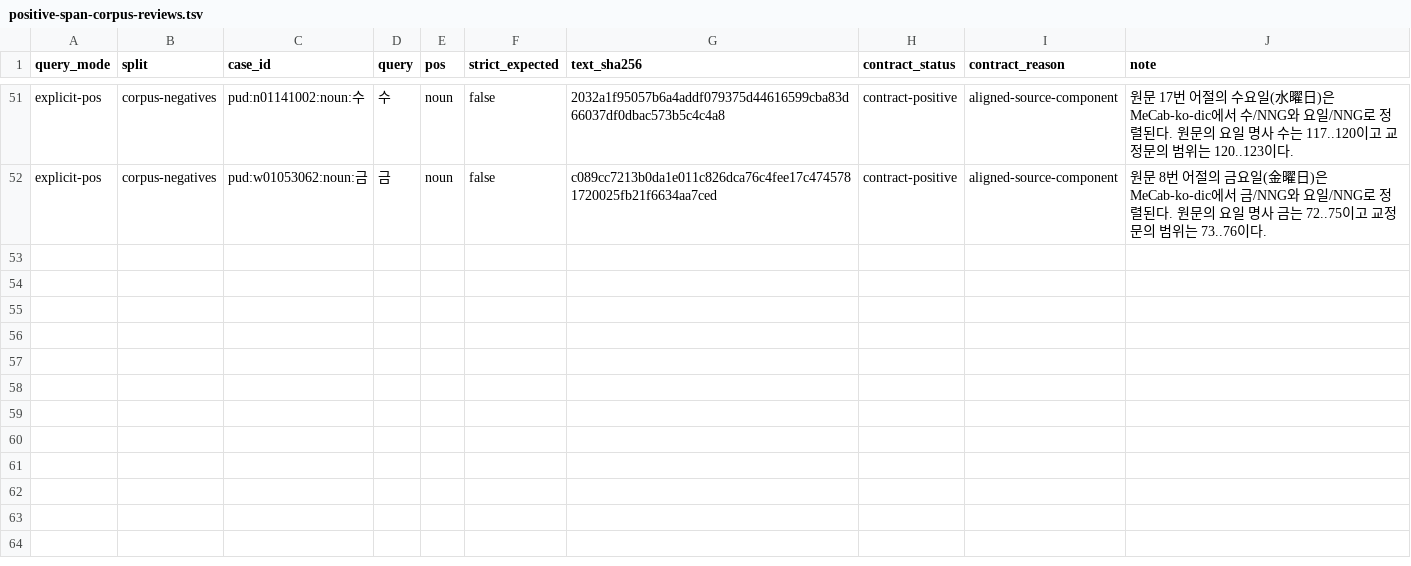
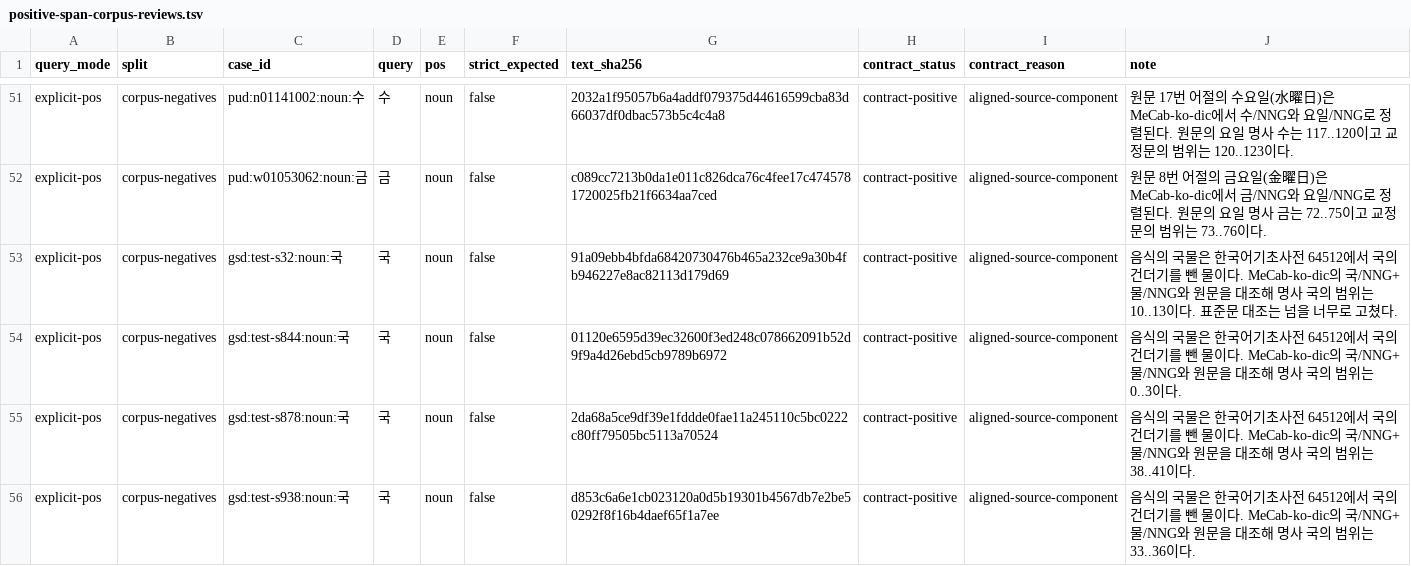
Before and after one commit to SeokminHong/kfind, a TSV file: tools/morph-compare/positive-span-corpus-reviews.tsv, drawn as a sheet; only a part is shown, gaps mark what is left out; the diff names each change by its address in the sheet, - before the commit and + after, or states it on an @@ line.

Commit message:
test(benchmark): 국물 내부의 독립 명사 성분 범위 확인 (#1032)

```diff
--- a/tools/morph-compare/positive-span-corpus-reviews.tsv
+++ b/tools/morph-compare/positive-span-corpus-reviews.tsv
+row 53: explicit-pos | corpus-negatives | gsd:test-s32:noun:국 | 국 | noun | false | 91a09ebb4bfda68420730476b465a232ce9a30b4fb946227e8ac82113d179d69 | contract-positive | aligned-source-component | 음식의 국물은 한국어기초사전 64512에서 국의 건더기를 뺀 물이다. MeCab-ko-dic의 국/NNG+물/NNG와 원문을 대조해 명사 국의 범위는 10..13이다. 표준문 대조는 넘을 너무로 고쳤다.
+row 54: explicit-pos | corpus-negatives | gsd:test-s844:noun:국 | 국 | noun | false | 01120e6595d39ec32600f3ed248c078662091b52d9f9a4d26ebd5cb9789b6972 | contract-positive | aligned-source-component | 음식의 국물은 한국어기초사전 64512에서 국의 건더기를 뺀 물이다. MeCab-ko-dic의 국/NNG+물/NNG와 원문을 대조해 명사 국의 범위는 0..3이다.
+row 55: explicit-pos | corpus-negatives | gsd:test-s878:noun:국 | 국 | noun | false | 2da68a5ce9df39e1fddde0fae11a245110c5bc0222c80ff79505bc5113a70524 | contract-positive | aligned-source-component | 음식의 국물은 한국어기초사전 64512에서 국의 건더기를 뺀 물이다. MeCab-ko-dic의 국/NNG+물/NNG와 원문을 대조해 명사 국의 범위는 38..41이다.
+row 56: explicit-pos | corpus-negatives | gsd:test-s938:noun:국 | 국 | noun | false | d853c6a6e1cb023120a0d5b19301b4567db7e2be50292f8f16b4daef65f1a7ee | contract-positive | aligned-source-component | 음식의 국물은 한국어기초사전 64512에서 국의 건더기를 뺀 물이다. MeCab-ko-dic의 국/NNG+물/NNG와 원문을 대조해 명사 국의 범위는 33..36이다.
```
Also changed, not shown: 2 other files.
